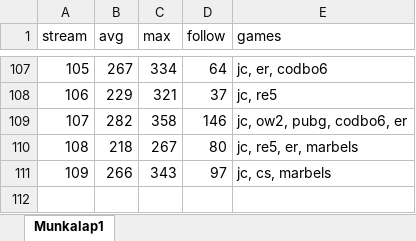
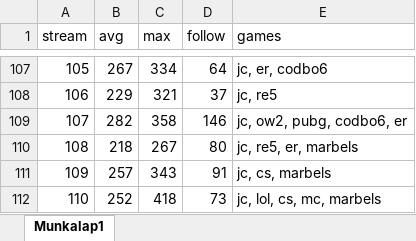
Before and after one commit to balintkardos/ChatlogDorozea, an Excel workbook: DorozeaStreamStats.xlsx, sheet Munkalap1, drawn as a sheet; only a part is shown, gaps mark what is left out; values as stored, in another font and other column widths than the file's, no borders; charts and pictures not drawn; the diff names each change by its address in the sheet, - before the commit and + after, or states it on an @@ line.

```diff
--- a/DorozeaStreamStats.xlsx (sheet Munkalap1)
+++ b/DorozeaStreamStats.xlsx (sheet Munkalap1)
-B111 (avg): 266
+B111 (avg): 257
-D111 (follow): 97
+D111 (follow): 91
+row 112: 110 | 252 | 418 | 73 | jc, lol, cs, mc, marbels
```
Also changed, not shown: 4 other files.
